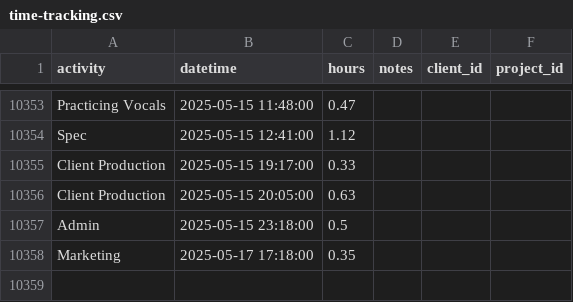
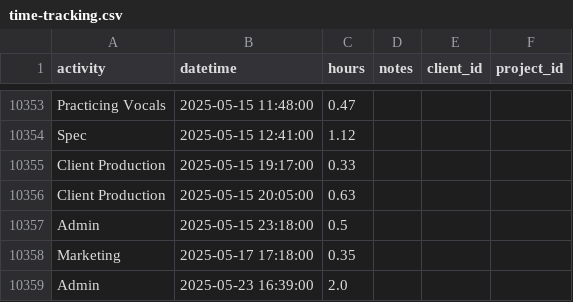
Before and after one commit to awkwardarm/Portfolio-Projects, a CSV file: 01 Time Tracking Personal Productivity/time-tracking.csv, drawn as a sheet; only a part is shown, gaps mark what is left out.

Commit message:
touch

```diff
--- a/01 Time Tracking Personal Productivity/time-tracking.csv
+++ b/01 Time Tracking Personal Productivity/time-tracking.csv
@@ -10358 +10358,2 @@ Admin,2025-05-15 23:18:00,0.5,,,
 Marketing,2025-05-17 17:18:00,0.35,,,
+Admin,2025-05-23 16:39:00,2.0,,,
```
